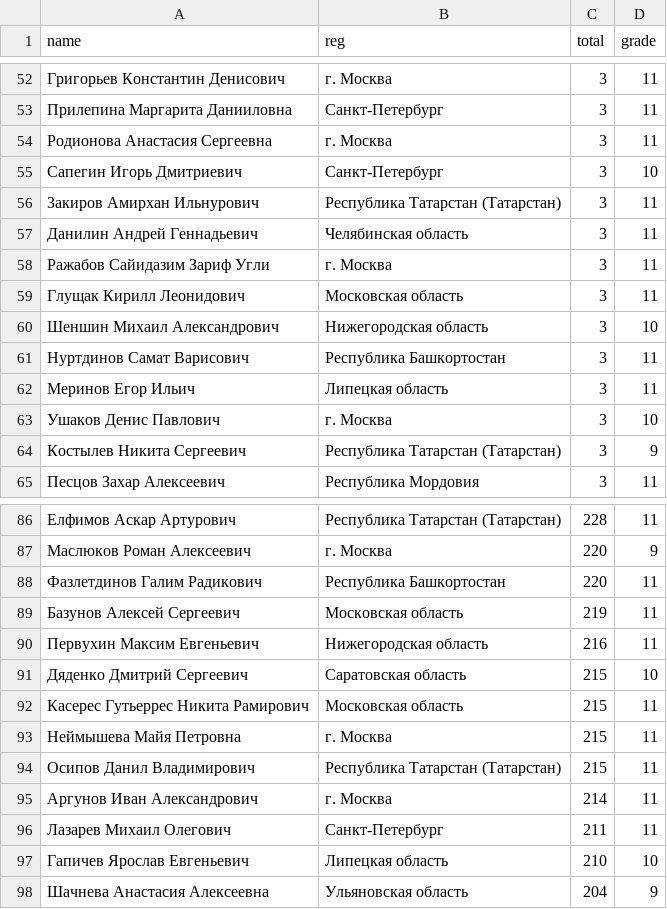
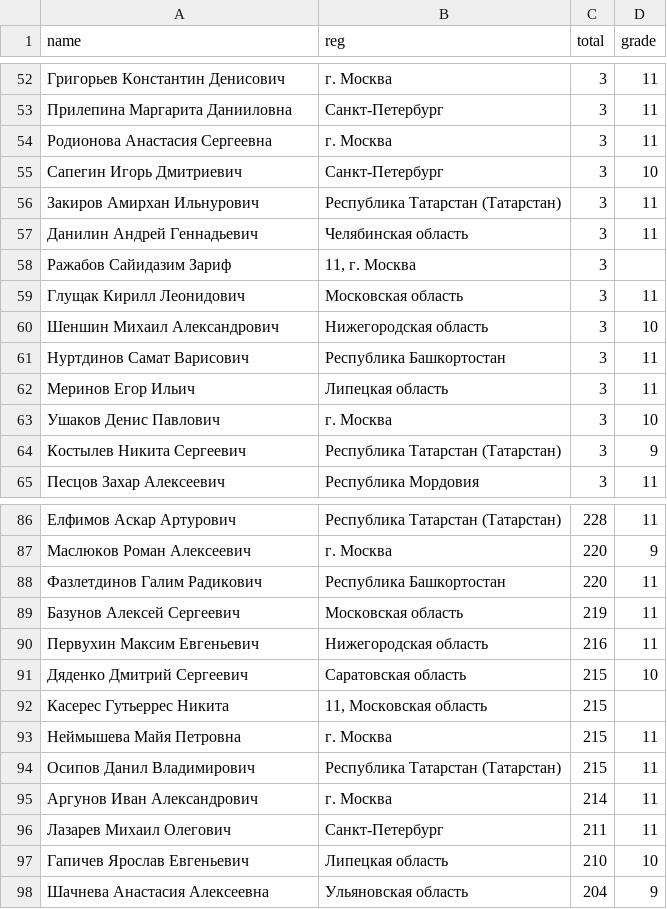
Before and after one commit to VladG00dmanPersonal/LMSH_AI_HACK, a CSV file: data/innopolis_3.csv, drawn as a sheet; only a part is shown, gaps mark what is left out.

```diff
--- a/data/innopolis_3.csv
+++ b/data/innopolis_3.csv
@@ -57,3 +57,3 @@ name,reg,total,grade
 Данилин Андрей Геннадьевич,Челябинская область,3,11
-Ражабов Сайидазим Зариф Угли,г. Москва,3,11
+Ражабов Сайидазим Зариф,"11, г. Москва",3,
 Глущак Кирилл Леонидович,Московская область,3,11
@@ -91,3 +91,3 @@ name,reg,total,grade
 Дяденко Дмитрий Сергеевич,Саратовская область,215,10
-Касерес Гутьеррес Никита Рамирович,Московская область,215,11
+Касерес Гутьеррес Никита,"11, Московская область",215,
 Неймышева Майя Петровна,г. Москва,215,11
```
Also changed, not shown: data/belchonok.csv, data/granit_nauki.csv, 1 other file.
